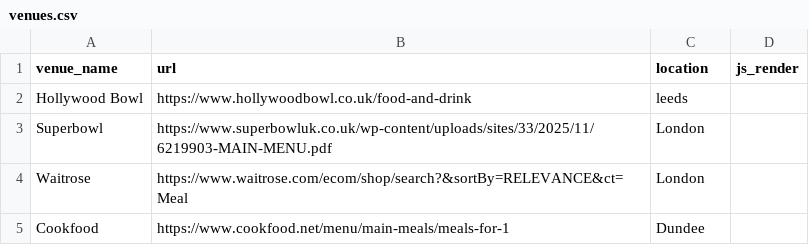
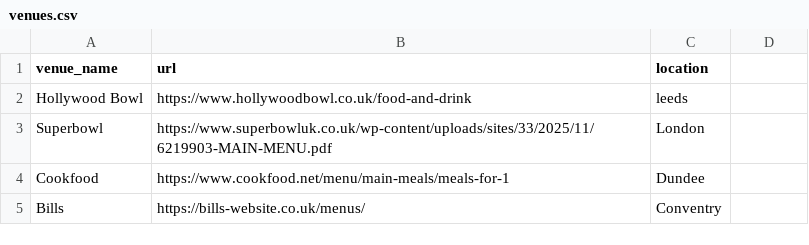
Before and after one commit to Milua00/Ih_pricing_scrapper, a CSV file: venues.csv, drawn as a sheet; removed rows and columns are numbered as before the commit, all else as after; the diff names each change by its address in the sheet, - before the commit and + after, or states it on an @@ line.

Commit message:
updated csv

```diff
--- a/venues.csv
+++ b/venues.csv
-D1: js_render
+D1: (empty)
-row 4: Waitrose | https://www.waitrose.com/ecom/shop/search?&sortBy=RELEVANCE&ct=Meal | London
+row 5: Bills | https://bills-website.co.uk/menus/ | Conventry
```
